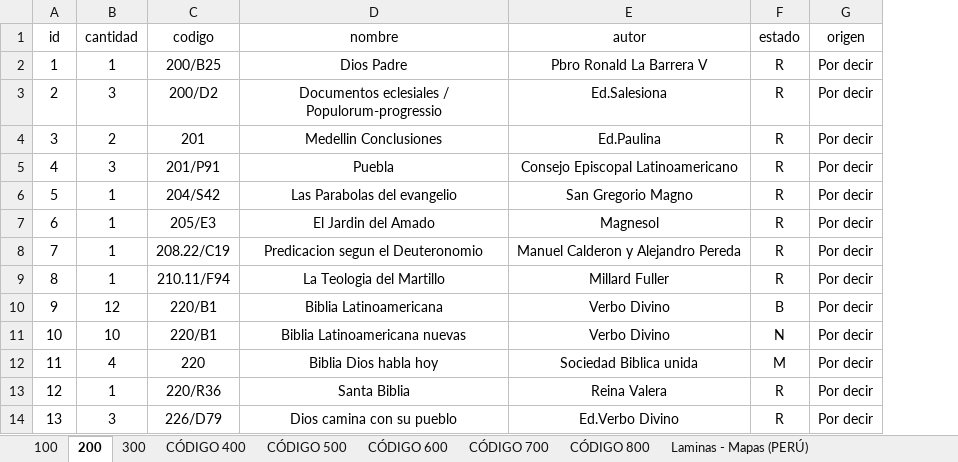
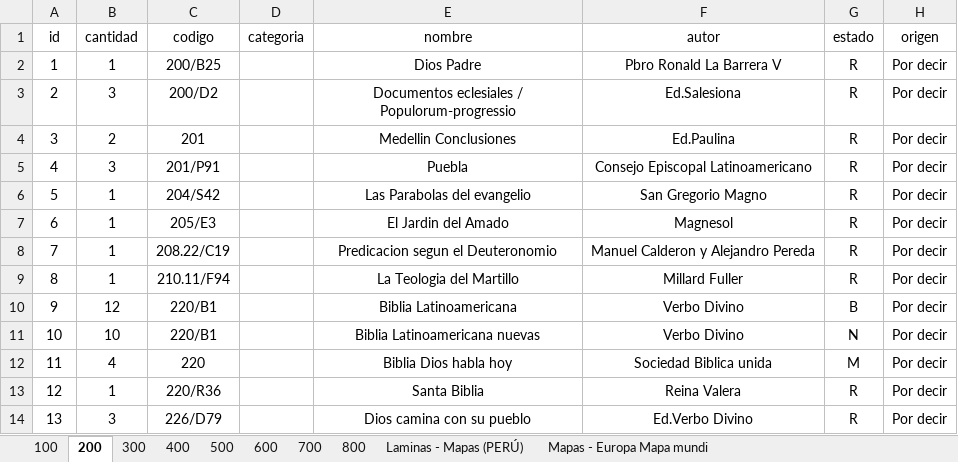
Before and after one commit to AriusJerek/Biblioteca-Web, an Excel workbook: libros.xlsx, sheet 200, drawn as a sheet; only a part is shown; values as stored, in another font and other column widths than the file's, no borders; the diff names each change by its address in the sheet, - before the commit and + after, or states it on an @@ line.

```diff
--- a/libros.xlsx (sheet 200)
+++ b/libros.xlsx (sheet 200)
-sheet tab: CÓDIGO 400
+sheet tab: 400
-sheet tab: CÓDIGO 500
+sheet tab: 500
-sheet tab: CÓDIGO 600
+sheet tab: 600
-sheet tab: CÓDIGO 700
+sheet tab: 700
-sheet tab: CÓDIGO 800
+sheet tab: 800
+column D (categoria), empty
```
Also changed, not shown: sheet 400, sheet 100, sheet 300, 2 other files.
